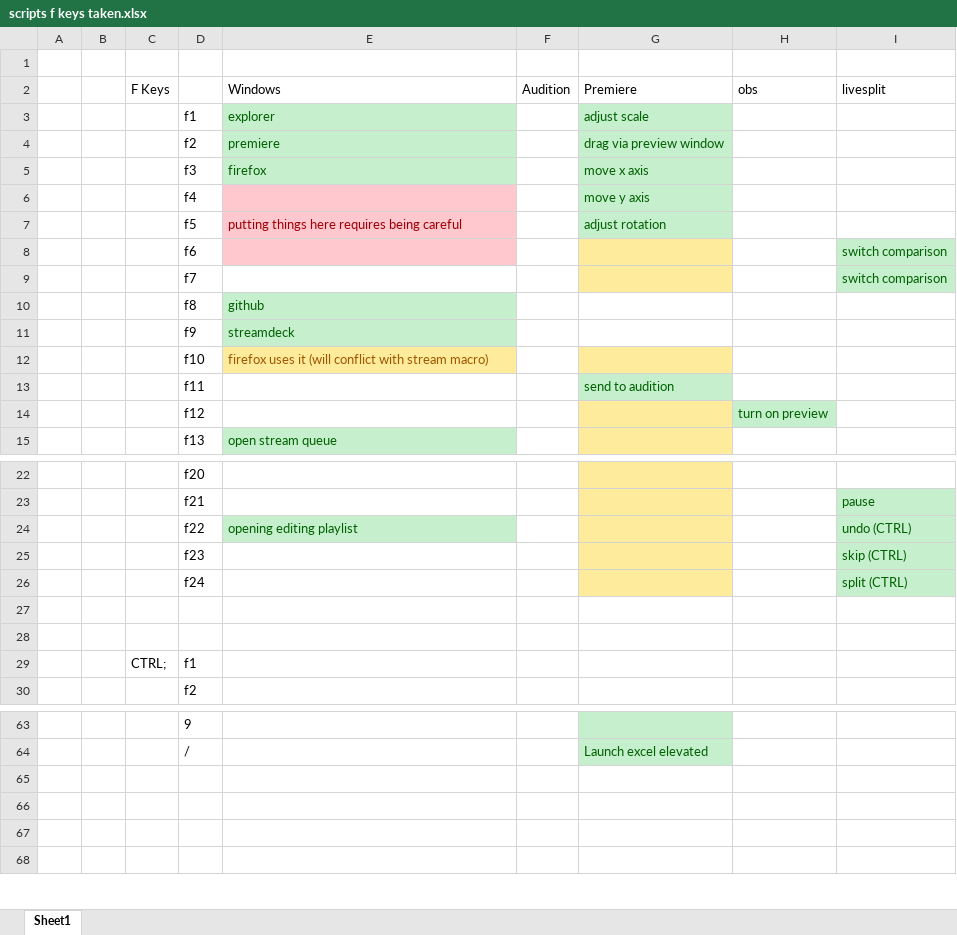
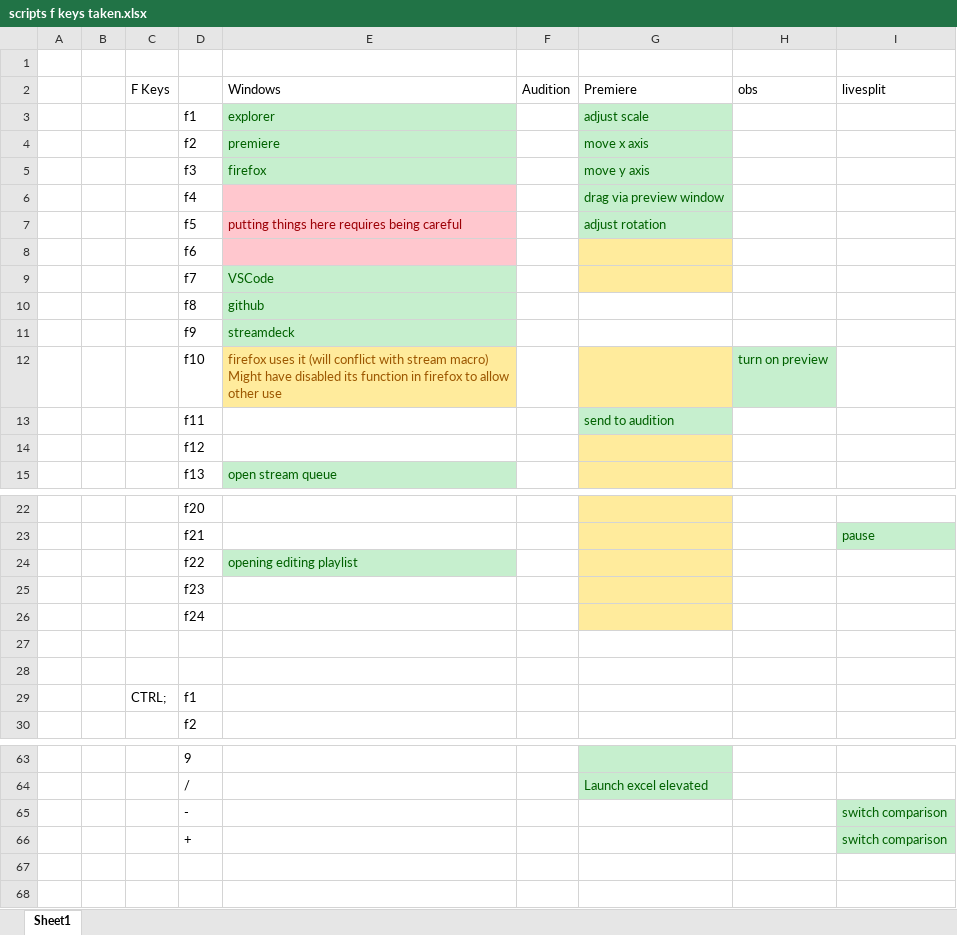
Before and after one commit to Tomshiii/ahk, an Excel workbook: scripts f keys taken.xlsx, sheet Sheet1, drawn as a sheet; only a part is shown, gaps mark what is left out; values as stored, in another font and other column widths than the file's, no borders; removed rows and columns are numbered as before the commit, all else as after; ↵ is a line break in a cell; the diff covers the shown part only; the diff names each change by its address in the sheet, - before the commit and + after, or states it on an @@ line.

Commit message:
update scripts f keys taken.xlsx

```diff
--- a/scripts f keys taken.xlsx (sheet Sheet1)
+++ b/scripts f keys taken.xlsx (sheet Sheet1)
-G4 (Premiere): drag via preview window
+G4 (Premiere): move x axis
-G5 (Premiere): move x axis
+G5 (Premiere): move y axis
-G6 (Premiere): move y axis
+G6 (Premiere): drag via preview window
-I8 (livesplit): switch comparison
+I8 (livesplit): (empty)
-I8 fill: #C6EFCE
+I8 fill: none
-row 9:  |  |  | f7 |  |  |  |  | switch comparison
+row 9:  |  |  | f7 | VSCode
-row 12:  |  |  | f10 | firefox uses it (will conflict with stream macro)
+row 12:  |  |  | f10 | firefox uses it (will conflict with stream macro) ↵ Might have disabled its function in firefox to allow other use |  |  | turn on preview
-H14 (obs): turn on preview
+H14 (obs): (empty)
-H14 fill: #C6EFCE
+H14 fill: none
-I24 (livesplit): undo (CTRL)
+I24 (livesplit): (empty)
-I24:I26 fill: #C6EFCE
+I24:I26 fill: none
-I25 (livesplit): skip (CTRL)
+I25 (livesplit): (empty)
-I26 (livesplit): split (CTRL)
+I26 (livesplit): (empty)
-row 65: (empty)
+row 65:  |  |  | - |  |  |  |  | switch comparison
-I65:I66 fill: none
+I65:I66 fill: #C6EFCE
-row 66: (empty)
+row 66:  |  |  | + |  |  |  |  | switch comparison
```
Also changed, not shown: 2 added rows, 3 edited cells and cell formats elsewhere in this sheet.
